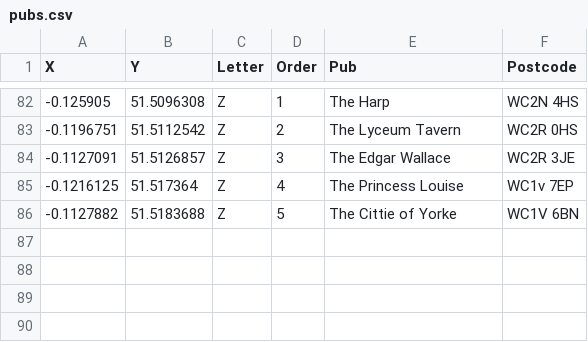
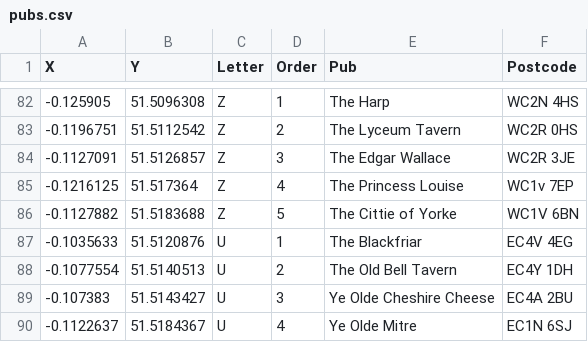
Before and after one commit to JimShady/atozpubcrawls, a CSV file: pubs.csv, drawn as a sheet; only a part is shown, gaps mark what is left out.

```diff
--- a/pubs.csv
+++ b/pubs.csv
@@ -86 +86,5 @@ X,Y,Letter,Order,Pub,Postcode
 -0.1127882,51.5183688,Z,5,The Cittie of Yorke,WC1V 6BN
+-0.1035633,51.5120876,U,1,The Blackfriar,EC4V 4EG
+-0.1077554,51.5140513,U,2,The Old Bell Tavern,EC4Y 1DH
+-0.107383,51.5143427,U,3,Ye Olde Cheshire Cheese,EC4A 2BU
+-0.1122637,51.5184367,U,4,Ye Olde Mitre,EC1N 6SJ
```
Also changed, not shown: attendance.csv, crawls.csv, 1 other file.
